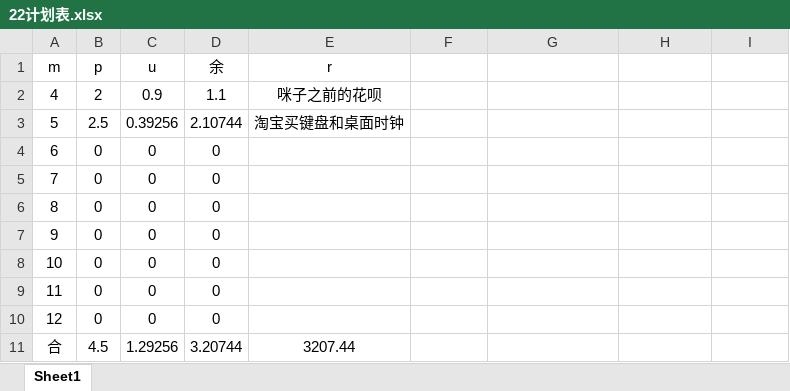
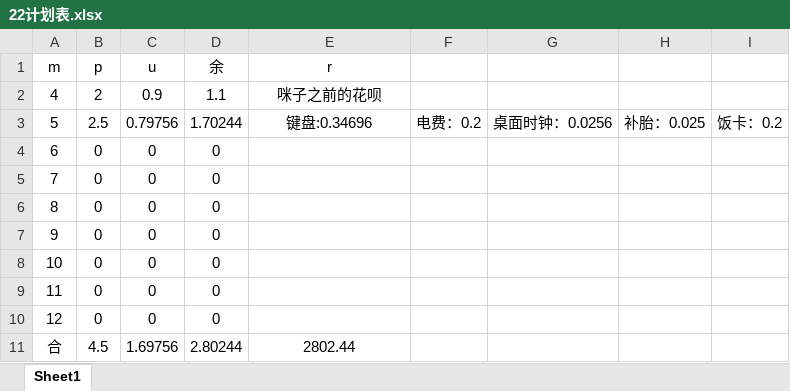
Before and after one commit to Vixcity/knowledge-base, an Excel workbook: 22计划表.xlsx, sheet Sheet1, drawn as a sheet; values as stored, in another font and other column widths than the file's, no borders; the diff names each change by its address in the sheet, - before the commit and + after, or states it on an @@ line.

Commit message:
计划

```diff
--- a/22计划表.xlsx (sheet Sheet1)
+++ b/22计划表.xlsx (sheet Sheet1)
-C3 (u): 0.39256
+C3 (u): 0.79756
-D3 (余): 2.10744
+D3 (余): 1.70244
-E3 (r): 淘宝买键盘和桌面时钟
+E3 (r): 键盘:0.34696
-F3: (empty)
+F3: 电费：0.2
-G3: (empty)
+G3: 桌面时钟：0.0256
-H3: (empty)
+H3: 补胎：0.025
-I3: (empty)
+I3: 饭卡：0.2
-C11 (u): 1.29256
+C11 (u): 1.69756
-D11 (余): 3.20744
+D11 (余): 2.80244
-E11 (r): 3207.44
+E11 (r): 2802.44
```
